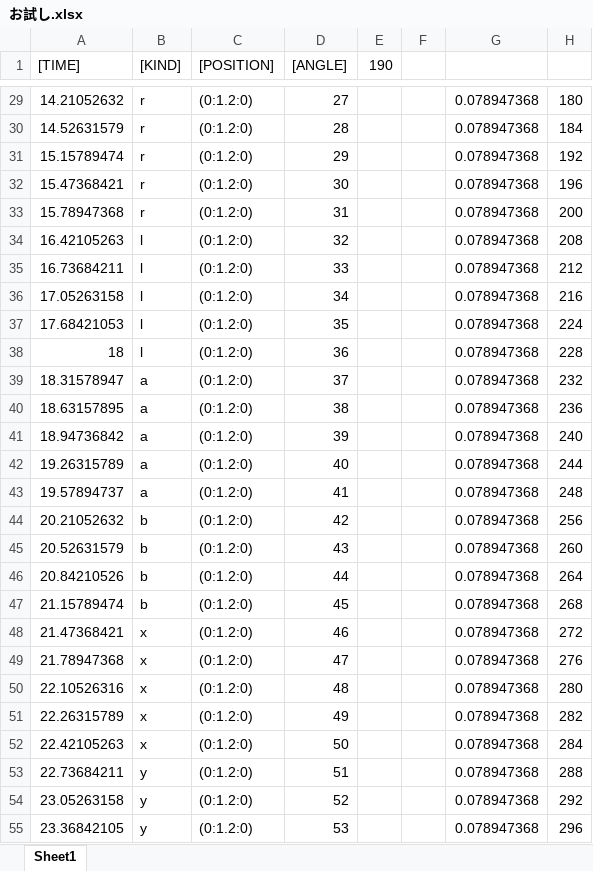
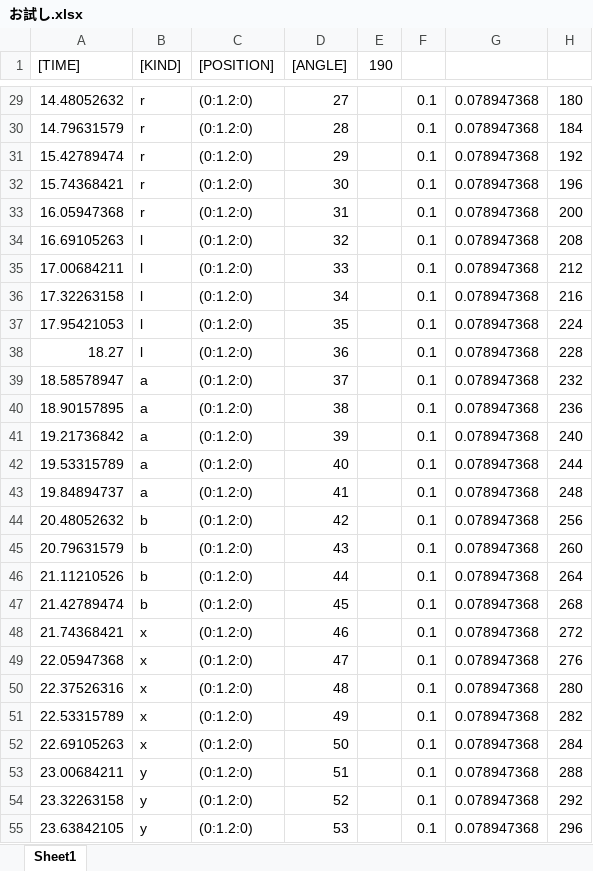
Before and after one commit to mumiroMurorin/Graduation, an Excel workbook: Assets/CSV/お試し.xlsx, sheet Sheet1, drawn as a sheet; only a part is shown, gaps mark what is left out; values as stored, in another font and other column widths than the file's, no borders; the diff covers the shown part only; the diff names each change by its address in the sheet, - before the commit and + after, or states it on an @@ line.

```diff
--- a/Assets/CSV/お試し.xlsx (sheet Sheet1)
+++ b/Assets/CSV/お試し.xlsx (sheet Sheet1)
-A29 ([TIME]): 14.21052632
+A29 ([TIME]): 14.48052632
-F29:F55: (empty)
+F29:F55: 0.1
-A30 ([TIME]): 14.52631579
+A30 ([TIME]): 14.79631579
-A31 ([TIME]): 15.15789474
+A31 ([TIME]): 15.42789474
-A32 ([TIME]): 15.47368421
+A32 ([TIME]): 15.74368421
-A33 ([TIME]): 15.78947368
+A33 ([TIME]): 16.05947368
-A34 ([TIME]): 16.42105263
+A34 ([TIME]): 16.69105263
-A35 ([TIME]): 16.73684211
+A35 ([TIME]): 17.00684211
-A36 ([TIME]): 17.05263158
+A36 ([TIME]): 17.32263158
-A37 ([TIME]): 17.68421053
+A37 ([TIME]): 17.95421053
-A38 ([TIME]): 18
+A38 ([TIME]): 18.27
-A39 ([TIME]): 18.31578947
+A39 ([TIME]): 18.58578947
-A40 ([TIME]): 18.63157895
+A40 ([TIME]): 18.90157895
-A41 ([TIME]): 18.94736842
+A41 ([TIME]): 19.21736842
-A42 ([TIME]): 19.26315789
+A42 ([TIME]): 19.53315789
-A43 ([TIME]): 19.57894737
+A43 ([TIME]): 19.84894737
-A44 ([TIME]): 20.21052632
+A44 ([TIME]): 20.48052632
-A45 ([TIME]): 20.52631579
+A45 ([TIME]): 20.79631579
-A46 ([TIME]): 20.84210526
+A46 ([TIME]): 21.11210526
-A47 ([TIME]): 21.15789474
+A47 ([TIME]): 21.42789474
-A48 ([TIME]): 21.47368421
+A48 ([TIME]): 21.74368421
-A49 ([TIME]): 21.78947368
+A49 ([TIME]): 22.05947368
-A50 ([TIME]): 22.10526316
+A50 ([TIME]): 22.37526316
-A51 ([TIME]): 22.26315789
+A51 ([TIME]): 22.53315789
-A52 ([TIME]): 22.42105263
+A52 ([TIME]): 22.69105263
-A53 ([TIME]): 22.73684211
+A53 ([TIME]): 23.00684211
-A54 ([TIME]): 23.05263158
+A54 ([TIME]): 23.32263158
-A55 ([TIME]): 23.36842105
+A55 ([TIME]): 23.63842105
```
Also changed, not shown: 105 edited cells elsewhere in this sheet, 12 other files.
